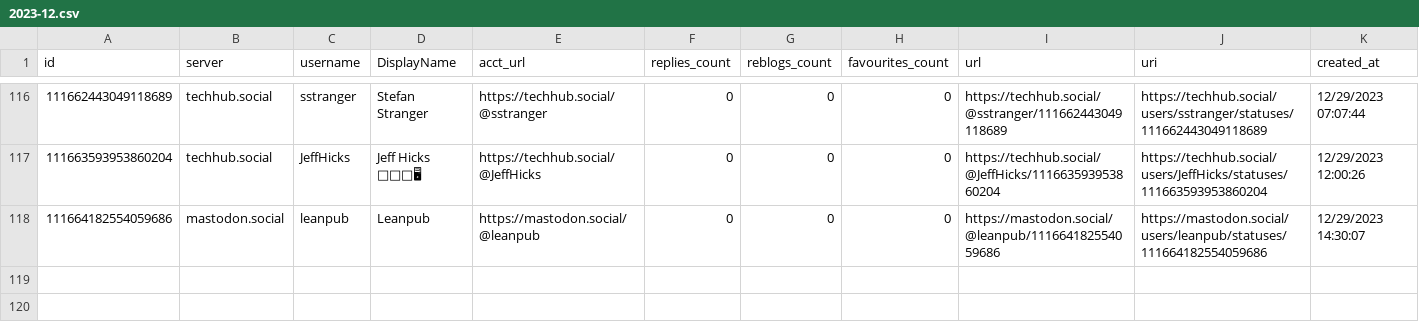
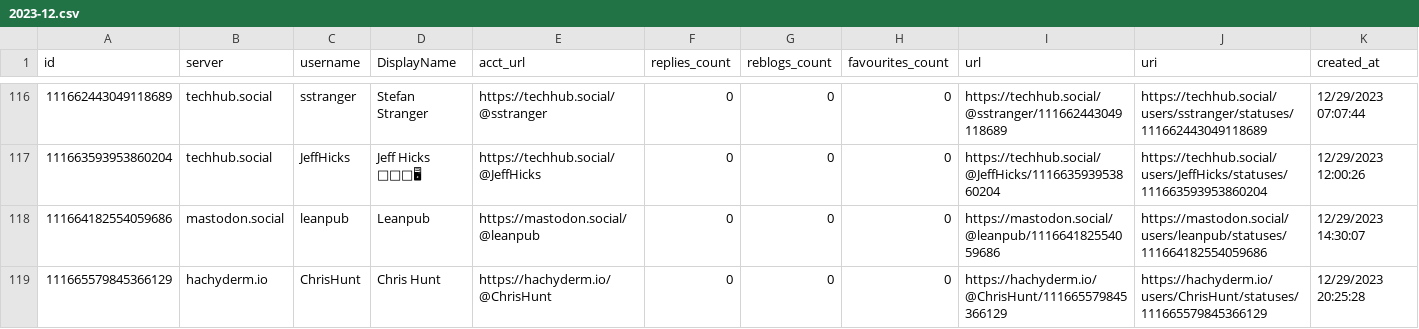
Before and after one commit to mdowst/PowerShell-Mastodon-Report, a CSV file: Data/2023-12.csv, drawn as a sheet; only a part is shown, gaps mark what is left out.

```diff
--- a/Data/2023-12.csv
+++ b/Data/2023-12.csv
@@ -118 +118,2 @@
 "111664182554059686","mastodon.social","leanpub","Leanpub","https://mastodon.social/@leanpub","0","0","0","https://mastodon.social/@leanpub/111664182554059686","https://mastodon.social/users/leanpub/statuses/111664182554059686","12/29/2023 14:30:07"
+"111665579845366129","hachyderm.io","ChrisHunt","Chris Hunt","https://hachyderm.io/@ChrisHunt","0","0","0","https://hachyderm.io/@ChrisHunt/111665579845366129","https://hachyderm.io/users/ChrisHunt/statuses/111665579845366129","12/29/2023 20:25:28"
```
Also changed, not shown: 5 other files.
